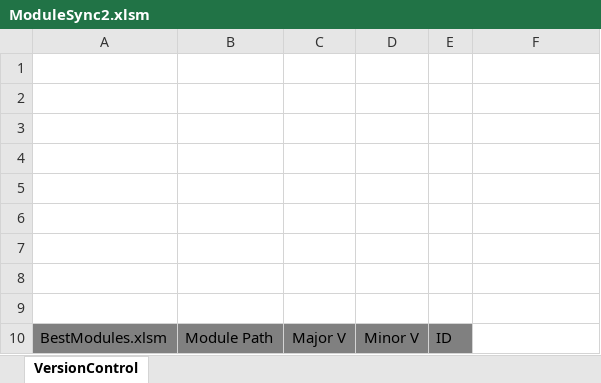
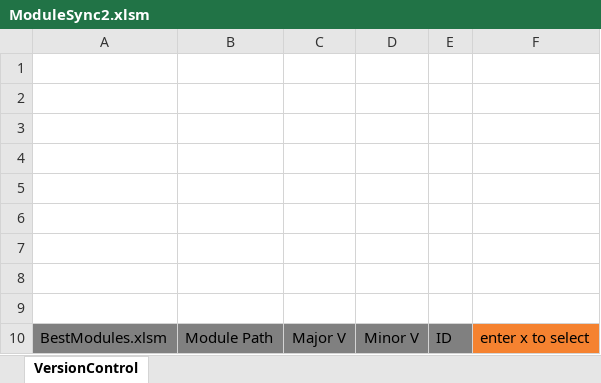
Before and after one commit to richardFirth/ModuleSyncXLSM, an Excel workbook: ModuleSync2.xlsm, sheet VersionControl, drawn as a sheet; values as stored, in another font and other column widths than the file's, no borders; charts and pictures not drawn; the diff names each change by its address in the sheet, - before the commit and + after, or states it on an @@ line.

```diff
--- a/ModuleSync2.xlsm (sheet VersionControl)
+++ b/ModuleSync2.xlsm (sheet VersionControl)
-F10: (empty)
+F10: enter x to select
-F10 fill: none
+F10 fill: #F58230
```
Also changed, not shown: charts or pictures, 4 other files.
